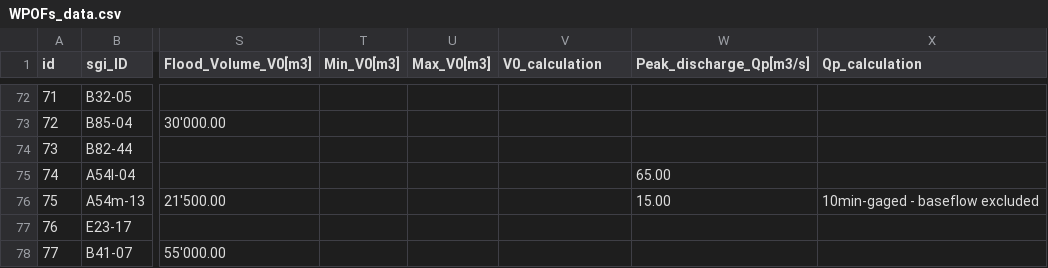
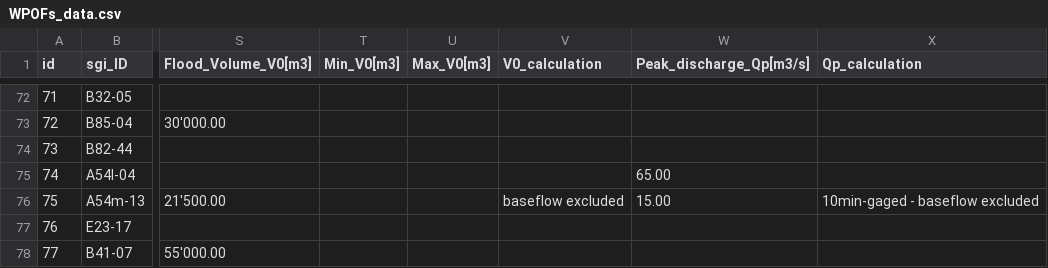
Before and after one commit to christopheogier/WPOFs_CH, a CSV file: WPOFs_data.csv, drawn as a sheet; only a part is shown, gaps mark what is left out; the diff names each change by its address in the sheet, - before the commit and + after, or states it on an @@ line.

Commit message:
Update WPOFs_data.csv
add baseflow excluded for one event

```diff
--- a/WPOFs_data.csv
+++ b/WPOFs_data.csv
-V76 (V0_calculation): (empty)
+V76 (V0_calculation): baseflow excluded
```
